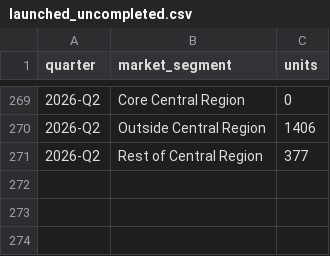
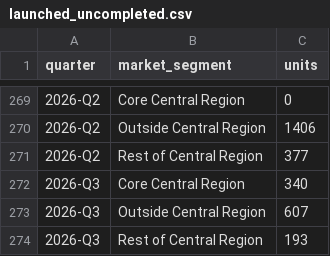
Before and after one commit to quantarram/sg-buy-timing-dashboard, a CSV file: data/property/launched_uncompleted.csv, drawn as a sheet; only a part is shown, gaps mark what is left out.

```diff
--- a/data/property/launched_uncompleted.csv
+++ b/data/property/launched_uncompleted.csv
@@ -271 +271,4 @@ quarter,market_segment,units
 2026-Q2,Rest of Central Region,377
+2026-Q3,Core Central Region,340
+2026-Q3,Outside Central Region,607
+2026-Q3,Rest of Central Region,193
```
Also changed, not shown: data/ura/monthly_by_type.csv, 31 other files.
